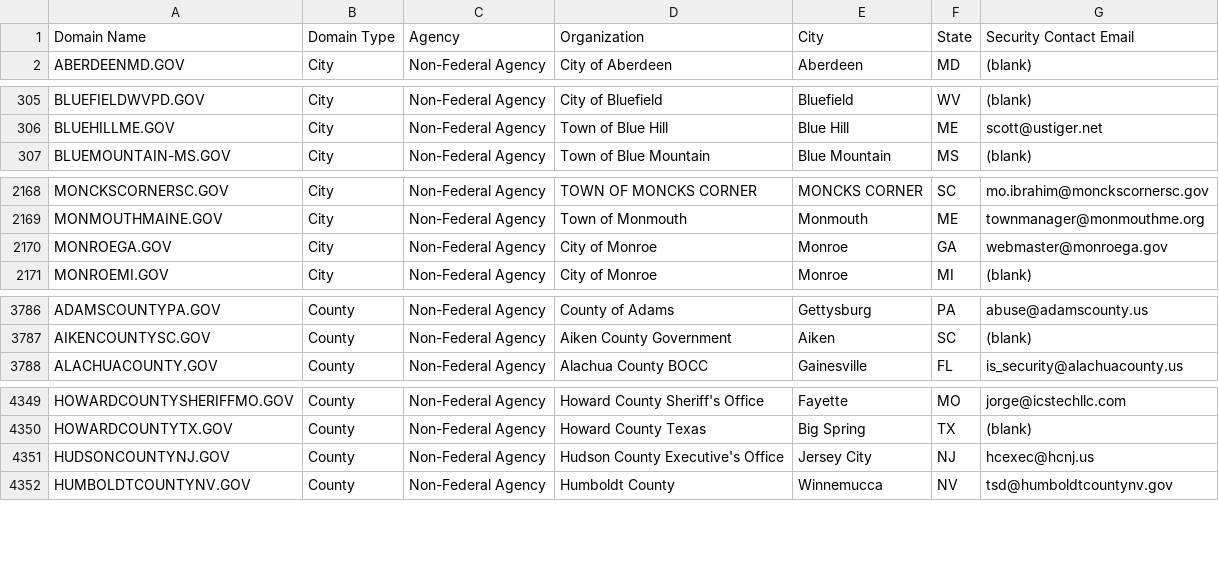
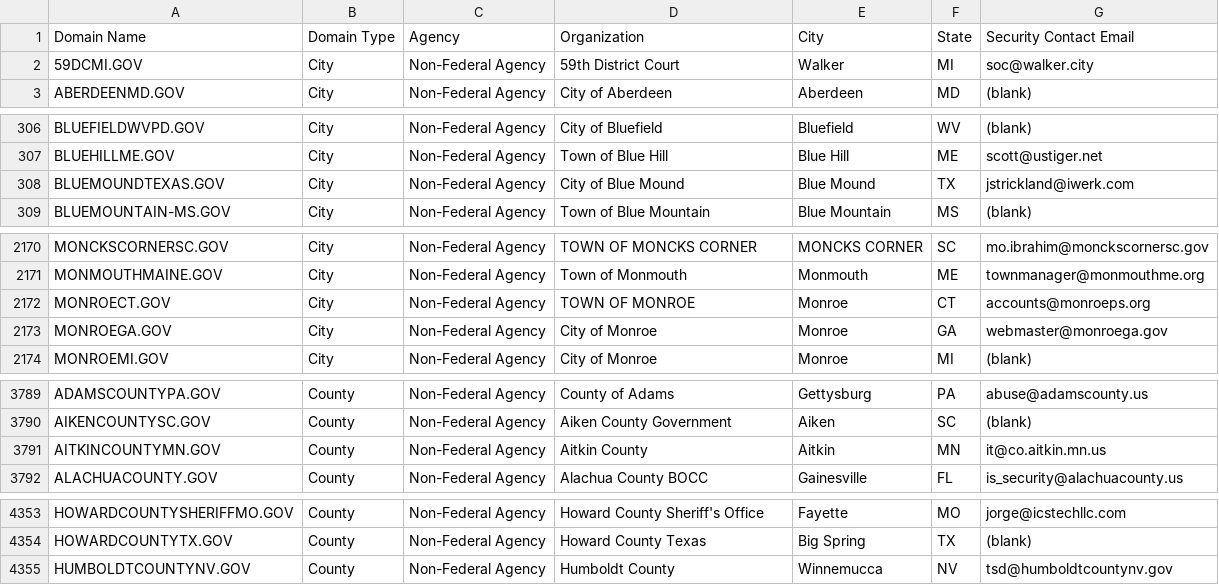
Before and after one commit to climber-girl/dotgov-data, a CSV file: current-full.csv, drawn as a sheet; only a part is shown, gaps mark what is left out; removed rows and columns are numbered as before the commit, all else as after; the diff covers the shown part only; the diff names each change by its address in the sheet, - before the commit and + after, or states it on an @@ line.

Commit message:
Flat: latest data (2022-06-09T06:28:12.749Z) {   "date": "2022-06-09T06:28:12.749Z",   "files": [     {       "name": "current-federal.csv",       "deltaBytes": 9,       "source": "https://domains.dotgov.gov/dotgov-web/publicreports/current-federal"     },     {       "name": "current-full.csv",       "deltaBytes": 619,       "source": "https://domains.dotgov.gov/dotgov-web/publicreports/current-full"     }   ] }

```diff
--- a/current-full.csv
+++ b/current-full.csv
+row 2: 59DCMI.GOV | City | Non-Federal Agency | 59th District Court | Walker | MI | soc@walker.city
+row 308: BLUEMOUNDTEXAS.GOV | City | Non-Federal Agency | City of Blue Mound | Blue Mound | TX | jstrickland@iwerk.com
+row 2172: MONROECT.GOV | City | Non-Federal Agency | TOWN OF MONROE | Monroe | CT | accounts@monroeps.org
+row 3791: AITKINCOUNTYMN.GOV | County | Non-Federal Agency | Aitkin County | Aitkin | MN | it@co.aitkin.mn.us
-row 4351: HUDSONCOUNTYNJ.GOV | County | Non-Federal Agency | Hudson County Executive's Office | Jersey City | NJ | hcexec@hcnj.us
```
Also changed, not shown: 3 added rows and 8 edited cells elsewhere in this file, current-federal.csv.
